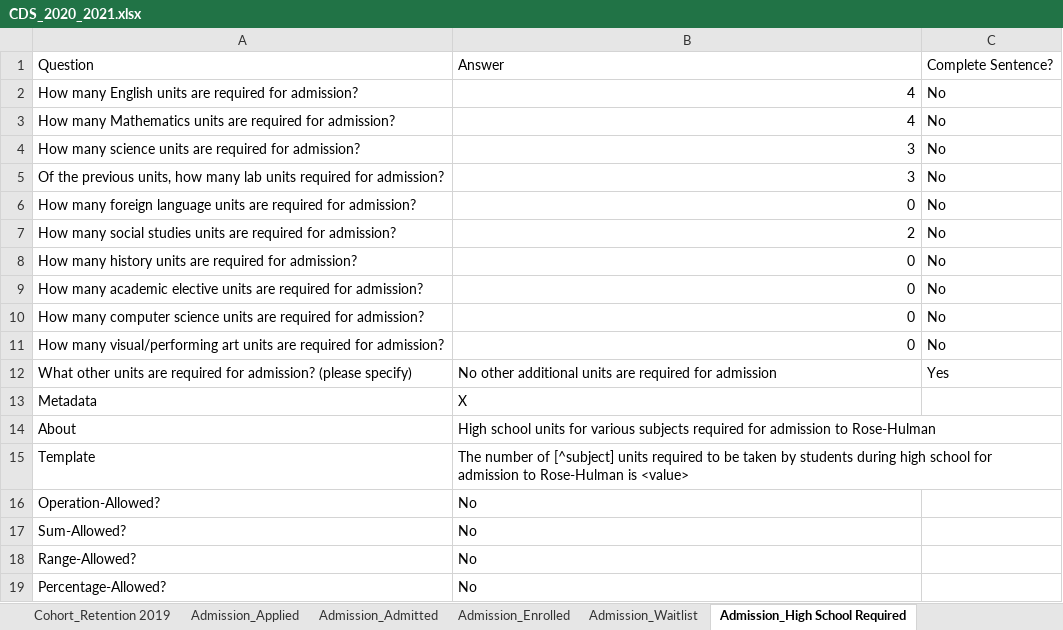
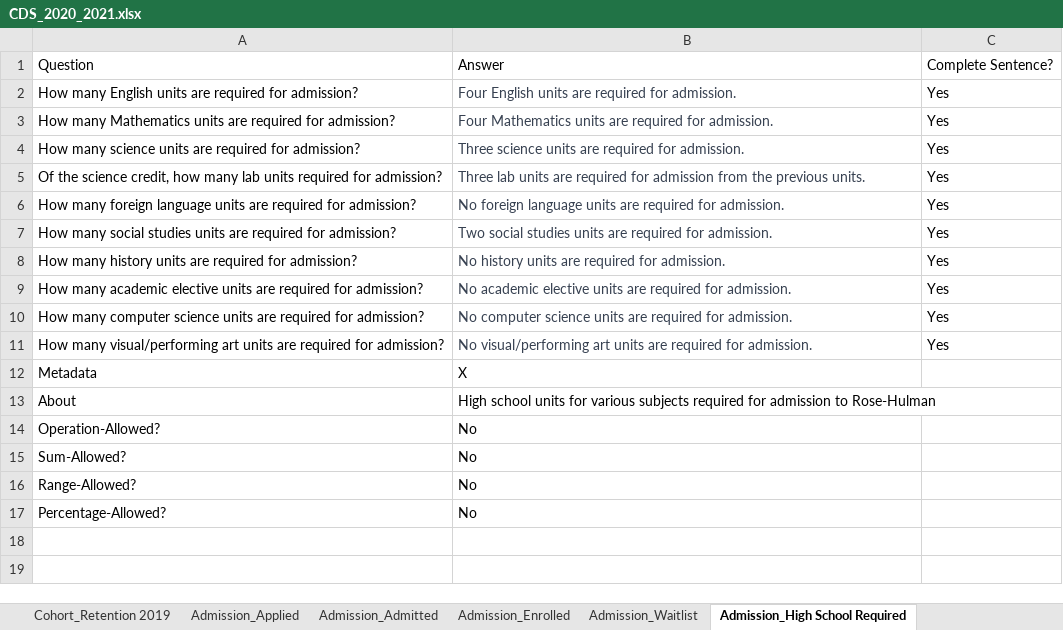
Before and after one commit to rhit-dingb/rhit_IRPA_2023, an Excel workbook: NewCDSDataFromClient/CDS_2020_2021.xlsx, sheet Admission_High School Required, drawn as a sheet; values as stored, in another font and other column widths than the file's, no borders; removed rows and columns are numbered as before the commit, all else as after; the diff names each change by its address in the sheet, - before the commit and + after, or states it on an @@ line.

```diff
--- a/NewCDSDataFromClient/CDS_2020_2021.xlsx (sheet Admission_High School Required)
+++ b/NewCDSDataFromClient/CDS_2020_2021.xlsx (sheet Admission_High School Required)
-B2: 4
+B2: Four English units are required for admission.
@@ B2:B4 text colour: black → #374151, alignment: right → left @@
-C2:C4: No
+C2:C4: Yes
-B3: 4
+B3: Four Mathematics units are required for admission.
-B4: 3
+B4: Three science units are required for admission.
-row 5: Of the previous units, how many lab units required for admission? | 3 | No
+row 5: Of the science credit, how many lab units required for admission? | Three lab units are required for admission from the previous units. | Yes
-B6: 0
+B6: No foreign language units are required for admission.
@@ B6:B11 text colour: black → #374151, alignment: right → left @@
-C6:C11: No
+C6:C11: Yes
-B7: 2
+B7: Two social studies units are required for admission.
-B8: 0
+B8: No history units are required for admission.
-B9: 0
+B9: No academic elective units are required for admission.
-B10: 0
+B10: No computer science units are required for admission.
-B11: 0
+B11: No visual/performing art units are required for admission.
-row 12: What other units are required for admission? (please specify) | No other additional units are required for admission | Yes
-row 15: Template | The number of [^subject] units required to be taken by students during high school for admission to Rose-Hulman is <value>
```
Also changed, not shown: sheet Financial Aid_Awarded, sheet Admission_High School Recommend, sheet Faculty And Class Size_Other, sheet Annual Expense_CommuterResident, sheet Degree Conferred_Degree, sheet Annual Expense_Policy, 10 more sheets, 24 other files.
